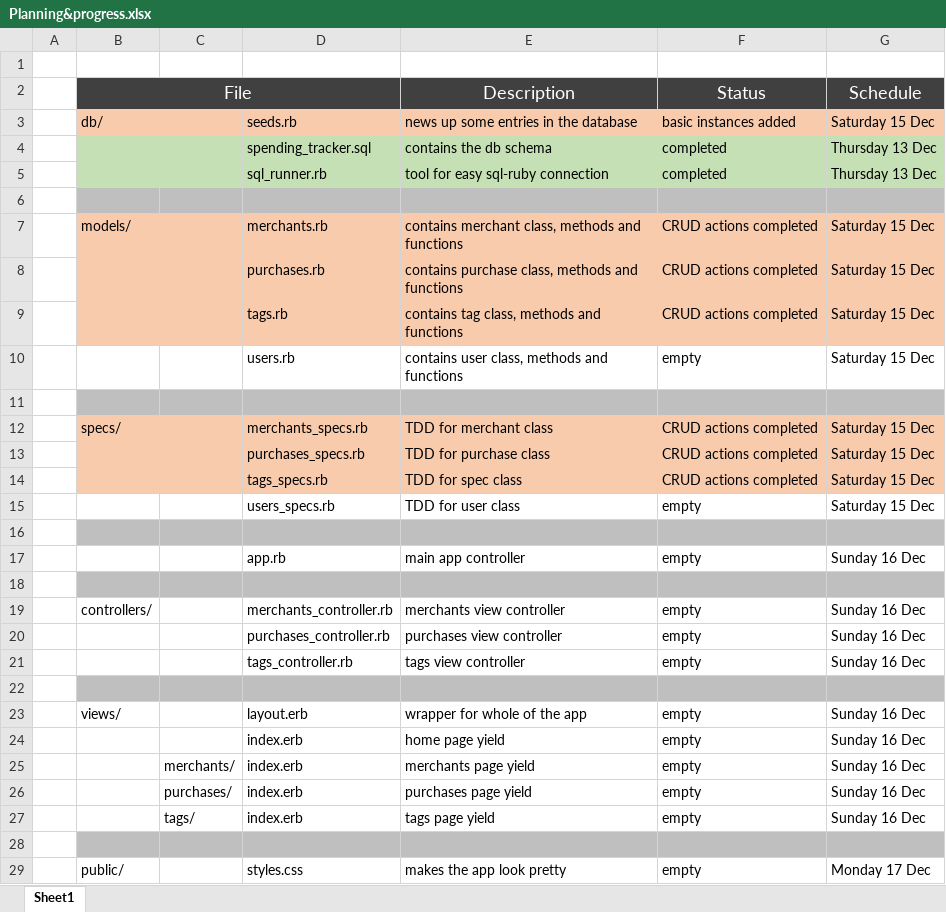
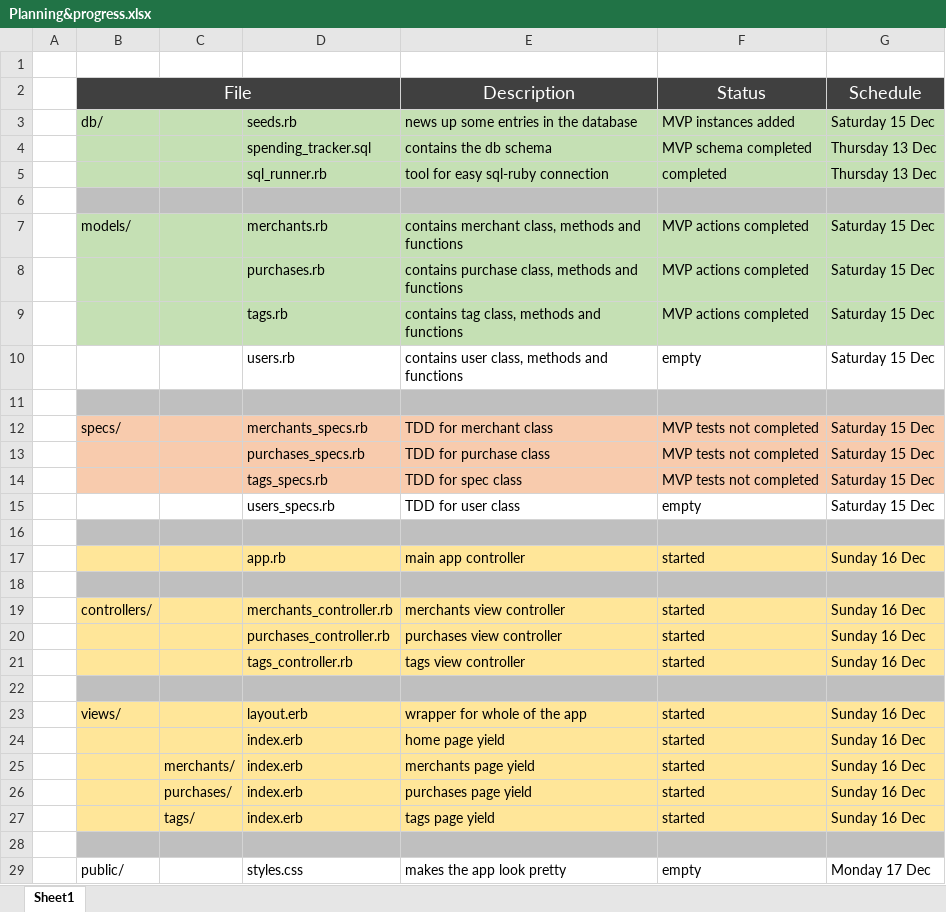
Before and after one commit to MichaelConner/week_5_spending_tracker_project, an Excel workbook: planning etc/Planning&progress.xlsx, sheet Sheet1, drawn as a sheet; values as stored, in another font and other column widths than the file's, no borders; the diff names each change by its address in the sheet, - before the commit and + after, or states it on an @@ line.

```diff
--- a/planning etc/Planning&progress.xlsx (sheet Sheet1)
+++ b/planning etc/Planning&progress.xlsx (sheet Sheet1)
-B3:G3 fill: #F8CBAD
+B3:G3 fill: #C5E0B4
-F3 (Status): basic instances added
+F3 (Status): MVP instances added
-F4 (Status): completed
+F4 (Status): MVP schema completed
-B7:G9 fill: #F8CBAD
+B7:G9 fill: #C5E0B4
-F7:F9 (Status): CRUD actions completed
+F7:F9 (Status): MVP actions completed
-F12:F14 (Status): CRUD actions completed
+F12:F14 (Status): MVP tests not completed
-B17:G17 fill: none
+B17:G17 fill: #FFE699
-F17 (Status): empty
+F17 (Status): started
-B19:G21 fill: none
+B19:G21 fill: #FFE699
-F19:F21 (Status): empty
+F19:F21 (Status): started
-B23:G27 fill: none
+B23:G27 fill: #FFE699
-F23:F27 (Status): empty
+F23:F27 (Status): started
```
Also changed, not shown: 20 other files.
